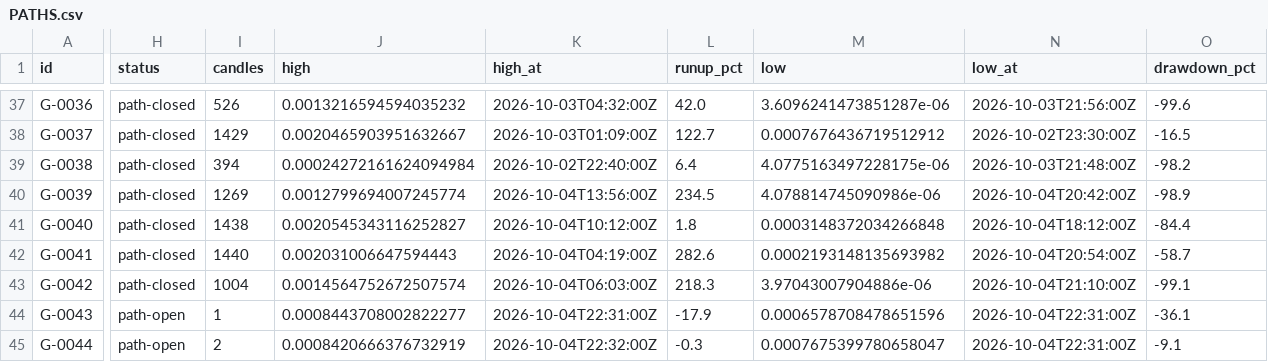
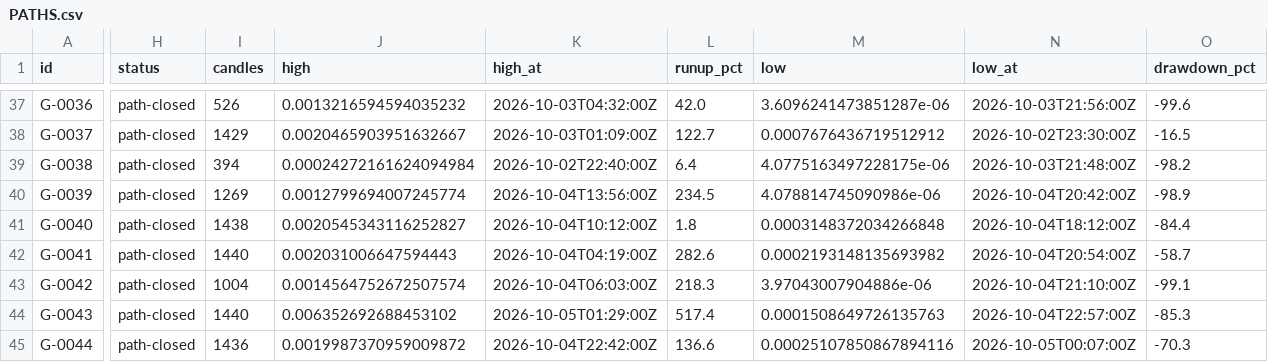
Before and after one commit to triton-xxix/proteus-lab, a CSV file: grinder/PATHS.csv, drawn as a sheet; only a part is shown, gaps mark what is left out; the diff covers the shown part only; the diff names each change by its address in the sheet, - before the commit and + after, or states it on an @@ line.

```diff
--- a/grinder/PATHS.csv
+++ b/grinder/PATHS.csv
-H44:H45 (status): path-open
+H44:H45 (status): path-closed
-I44 (candles): 1
+I44 (candles): 1440
-J44 (high): 0.0008443708002822277
+J44 (high): 0.006352692688453102
-K44 (high_at): 2026-10-04T22:31:00Z
+K44 (high_at): 2026-10-05T01:29:00Z
-L44 (runup_pct): -17.9
+L44 (runup_pct): 517.4
-M44 (low): 0.0006578708478651596
+M44 (low): 0.0001508649726135763
-N44 (low_at): 2026-10-04T22:31:00Z
+N44 (low_at): 2026-10-04T22:57:00Z
-O44 (drawdown_pct): -36.1
+O44 (drawdown_pct): -85.3
-I45 (candles): 2
+I45 (candles): 1436
-J45 (high): 0.0008420666376732919
+J45 (high): 0.0019987370959009872
-K45 (high_at): 2026-10-04T22:32:00Z
+K45 (high_at): 2026-10-04T22:42:00Z
-L45 (runup_pct): -0.3
+L45 (runup_pct): 136.6
-M45 (low): 0.0007675399780658047
+M45 (low): 0.00025107850867894116
-N45 (low_at): 2026-10-04T22:31:00Z
+N45 (low_at): 2026-10-05T00:07:00Z
-O45 (drawdown_pct): -9.1
+O45 (drawdown_pct): -70.3
```
Also changed, not shown: 4 added rows and 68 edited cells elsewhere in this file, exchange/BOOK.csv, grinder/LEDGER.csv, 18 other files.
